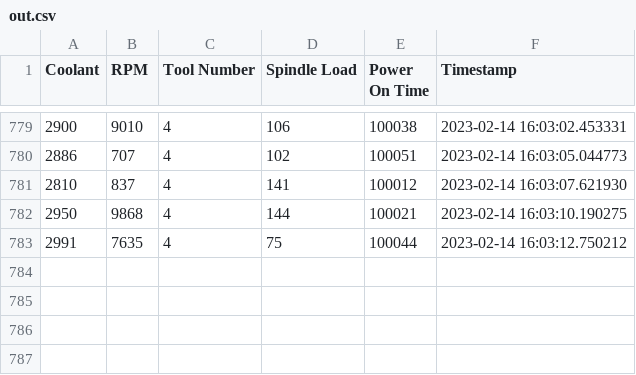
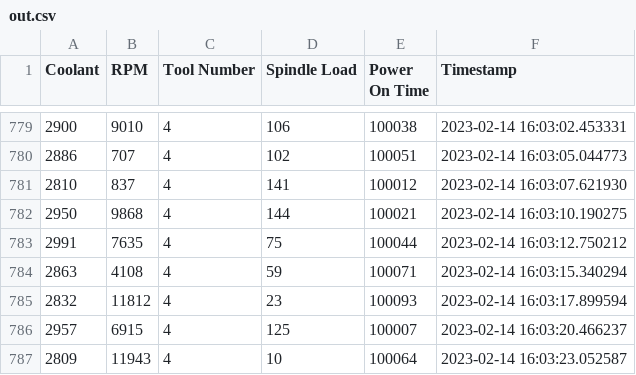
Before and after one commit to tillmanerb/IME-SM-DATA, a CSV file: out.csv, drawn as a sheet; only a part is shown, gaps mark what is left out; the diff names each change by its address in the sheet, - before the commit and + after, or states it on an @@ line.

Commit message:
automated update

```diff
--- a/out.csv
+++ b/out.csv
+row 784: 2863 | 4108 | 4 | 59 | 100071 | 2023-02-14 16:03:15.340294
+row 785: 2832 | 11812 | 4 | 23 | 100093 | 2023-02-14 16:03:17.899594
+row 786: 2957 | 6915 | 4 | 125 | 100007 | 2023-02-14 16:03:20.466237
+row 787: 2809 | 11943 | 4 | 10 | 100064 | 2023-02-14 16:03:23.052587
```
